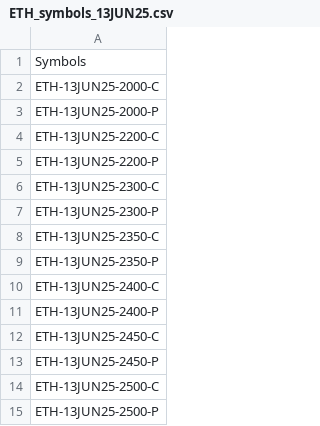
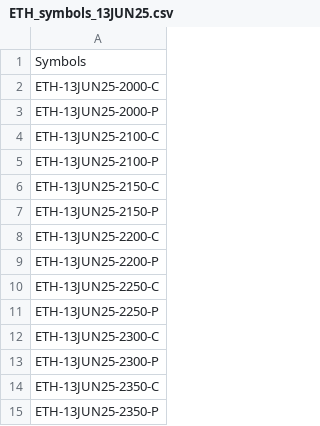
Before and after one commit to ghanshyam9009/DERIBIT-LIVE-STREAM, a CSV file: src/data/ETH_symbols_13JUN25.csv, drawn as a sheet; only a part is shown; the shorter side is filled out with more unchanged rows.

```diff
--- a/src/data/ETH_symbols_13JUN25.csv
+++ b/src/data/ETH_symbols_13JUN25.csv
@@ -3,4 +3,10 @@ ETH-13JUN25-2000-C
 ETH-13JUN25-2000-P
+ETH-13JUN25-2100-C
+ETH-13JUN25-2100-P
+ETH-13JUN25-2150-C
+ETH-13JUN25-2150-P
 ETH-13JUN25-2200-C
 ETH-13JUN25-2200-P
+ETH-13JUN25-2250-C
+ETH-13JUN25-2250-P
 ETH-13JUN25-2300-C
```
Also changed, not shown: src/data/BTC_symbols_13JUN25.csv, src/data/BTC_symbols_20JUN25.csv, 11 other files.
